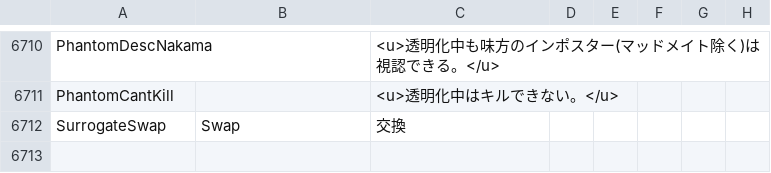
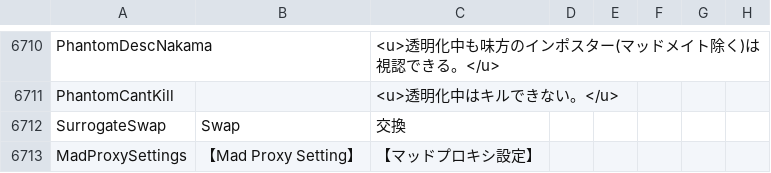
Before and after one commit to rar006/TownOfHost-hamo, a CSV file: Resources/string.csv, drawn as a sheet; only a part is shown, gaps mark what is left out; the diff names each change by its address in the sheet, - before the commit and + after, or states it on an @@ line.

```diff
--- a/Resources/string.csv
+++ b/Resources/string.csv
+row 6713: MadProxySettings | 【Mad Proxy Setting】 | 【マッドプロキシ設定】
```
Also changed, not shown: 1 other file.
